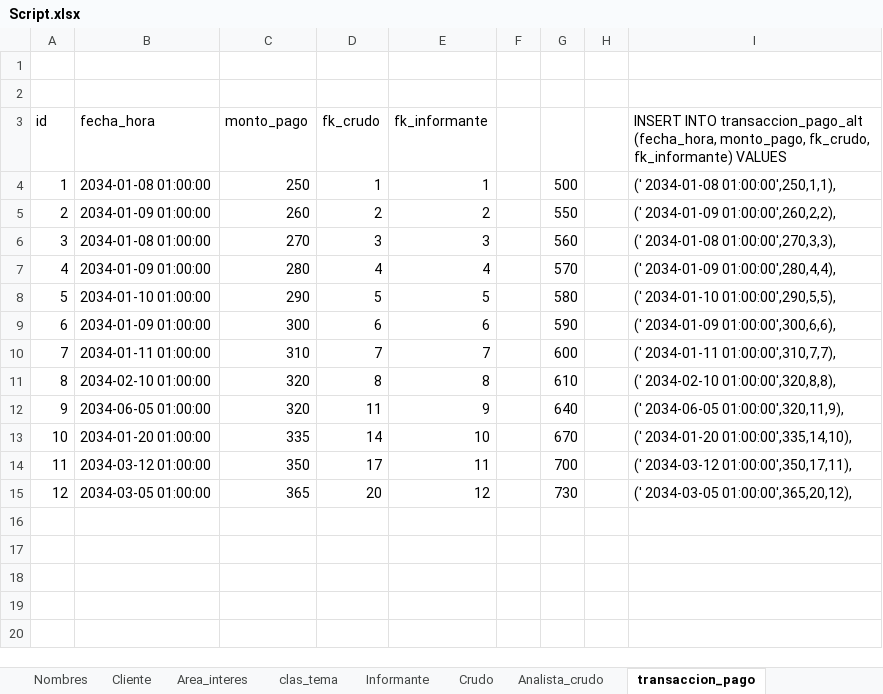
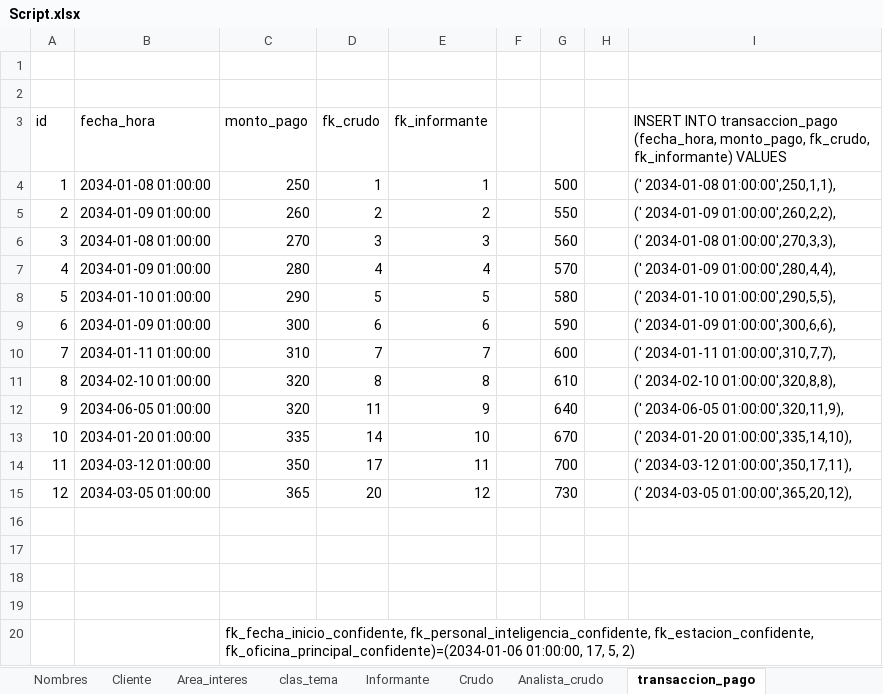
Before and after one commit to abadillo/bases-dos, an Excel workbook: scripts/Script.xlsx, sheet transaccion_pago, drawn as a sheet; values as stored, in another font and other column widths than the file's, no borders; the diff names each change by its address in the sheet, - before the commit and + after, or states it on an @@ line.

```diff
--- a/scripts/Script.xlsx (sheet transaccion_pago)
+++ b/scripts/Script.xlsx (sheet transaccion_pago)
-I3: INSERT INTO transaccion_pago_alt (fecha_hora, monto_pago,…
+I3: INSERT INTO transaccion_pago (fecha_hora, monto_pago,…
+row 16: (empty)
+row 17: (empty)
+row 18: (empty)
+row 19: (empty)
+row 20:  |  | fk_fecha_inicio_confidente, fk_personal_inteligencia_confidente, fk_estacion_confidente, fk_oficina_principal_confidente)=(2034-01-06 01:00:00, 17, 5, 2)
```
Also changed, not shown: sheet Informante, sheet Crudo, 2 other files.
